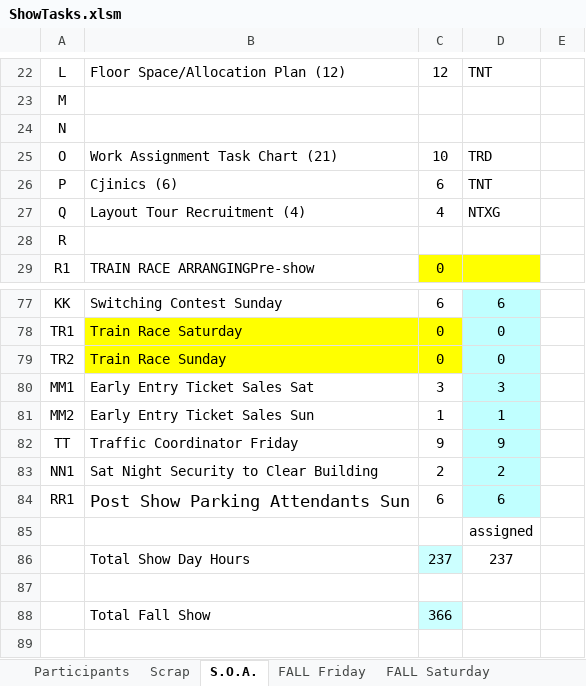
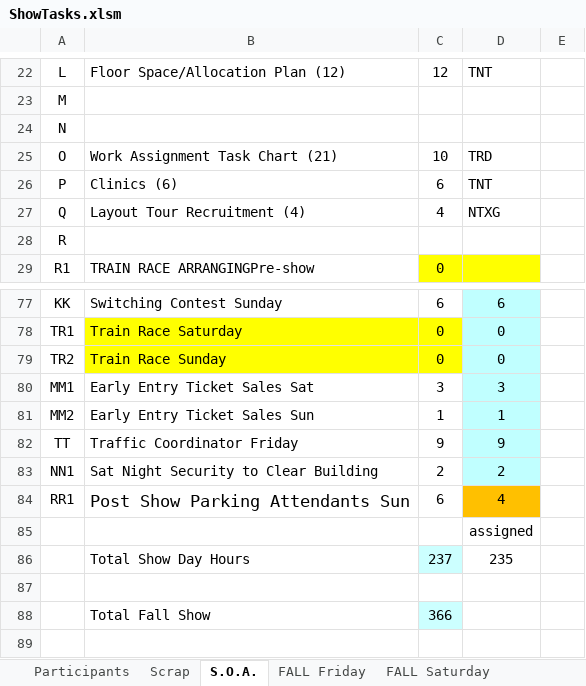
Before and after one commit to McLae/dfwtrainshows, an Excel workbook: ShowTasks.xlsm, sheet S.O.A., drawn as a sheet; only a part is shown, gaps mark what is left out; values as stored, in another font and other column widths than the file's, no borders; the diff names each change by its address in the sheet, - before the commit and + after, or states it on an @@ line.

```diff
--- a/ShowTasks.xlsm (sheet S.O.A.)
+++ b/ShowTasks.xlsm (sheet S.O.A.)
-B26: Cjinics (6)
+B26: Clinics (6)
-D84: 6
+D84: 4
-D84 fill: #C0FFFF
+D84 fill: #FFC000
-D86: 237
+D86: 235
```
Also changed, not shown: sheet FALL Sunday, sheet FALL Saturday, sheet DAT Sunday, sheet Participants, sheet DAT Saturday, sheet Scrap, 1 more sheet, charts or pictures.
